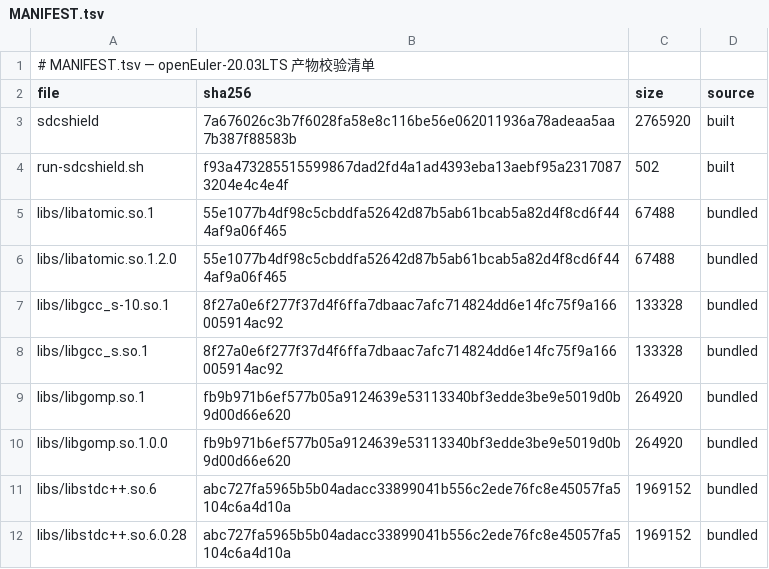
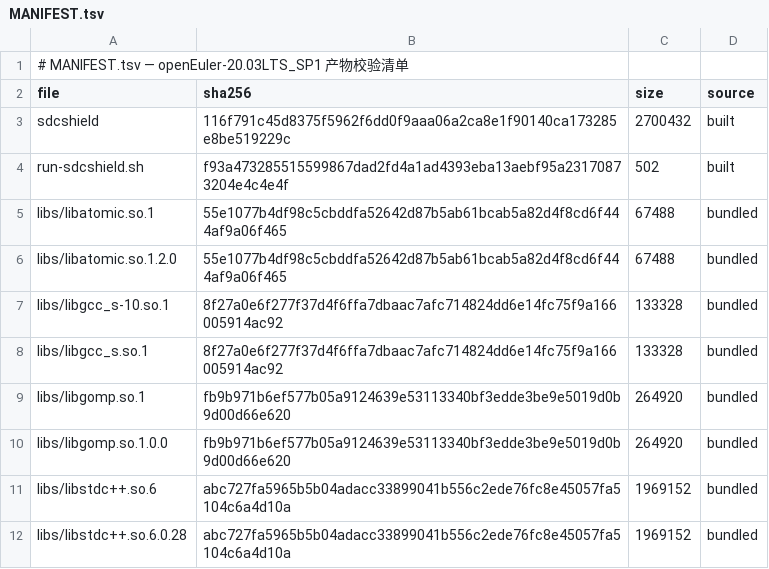
Before and after one commit to wangxumarshall/sdcshield-rpm-20.03, a TSV file: openEuler-20.03LTS_SP1/built/MANIFEST.tsv (was openEuler-20.03LTS/built/MANIFEST.tsv), drawn as a sheet.

Commit message:
built: refresh all 5 SP artifacts from 2026-09-02 full-matrix build
{LTS,SP1..SP4} each: 261/261 compile, list-tests 208, pristine full
verification PASS (eigen -n1 fail=0, full -n8 0 fail 0 crash).
Example results: full-suite pass counts 30300-31669, skip=8, fail=0,
crashes=0 across all 15 versions.

```diff
--- a/openEuler-20.03LTS/built/MANIFEST.tsv
+++ b/openEuler-20.03LTS_SP1/built/MANIFEST.tsv
@@ -1,4 +1,4 @@
-# MANIFEST.tsv — openEuler-20.03LTS 产物校验清单
+# MANIFEST.tsv — openEuler-20.03LTS_SP1 产物校验清单
 file	sha256	size	source
-sdcshield	7a676026c3b7f6028fa58e8c116be56e062011936a78adeaa5aa7b387f88583b	2765920	built
+sdcshield	116f791c45d8375f5962f6dd0f9aaa06a2ca8e1f90140ca173285e8be519229c	2700432	built
 run-sdcshield.sh	f93a473285515599867dad2fd4a1ad4393eba13aebf95a23170873204e4c4e4f	502	built
```
Also changed, not shown: 22 other files.
